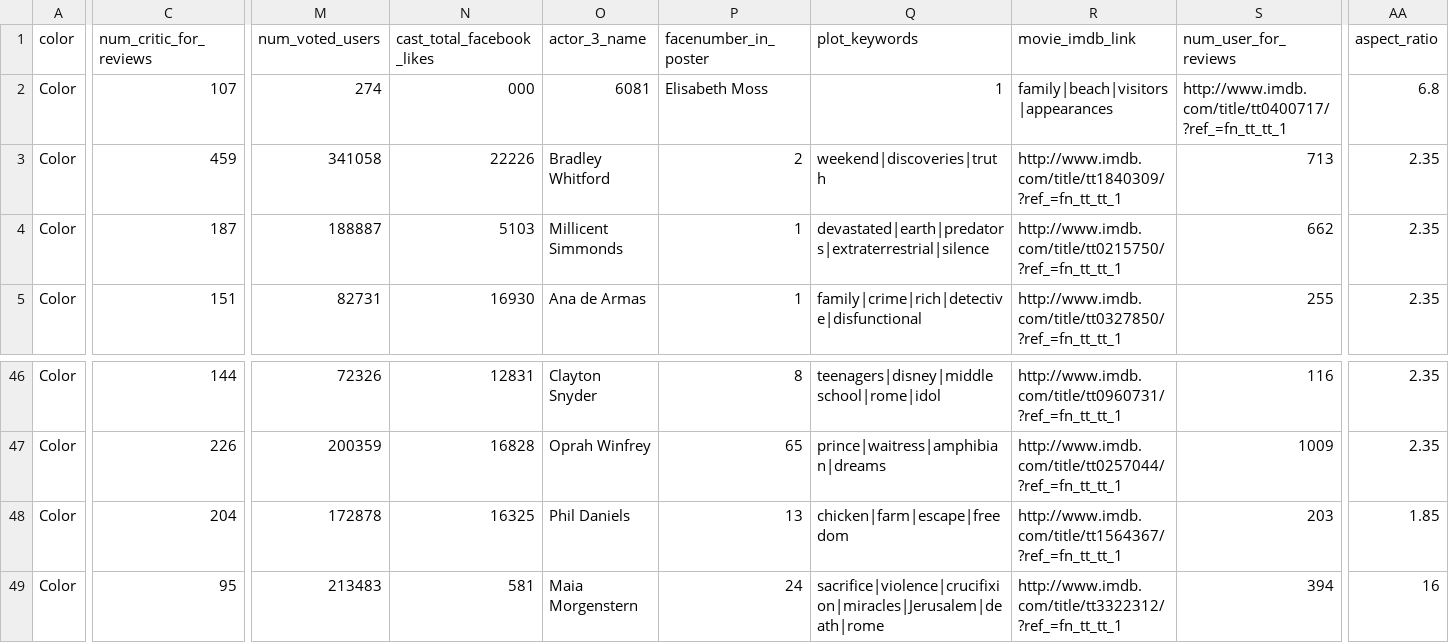
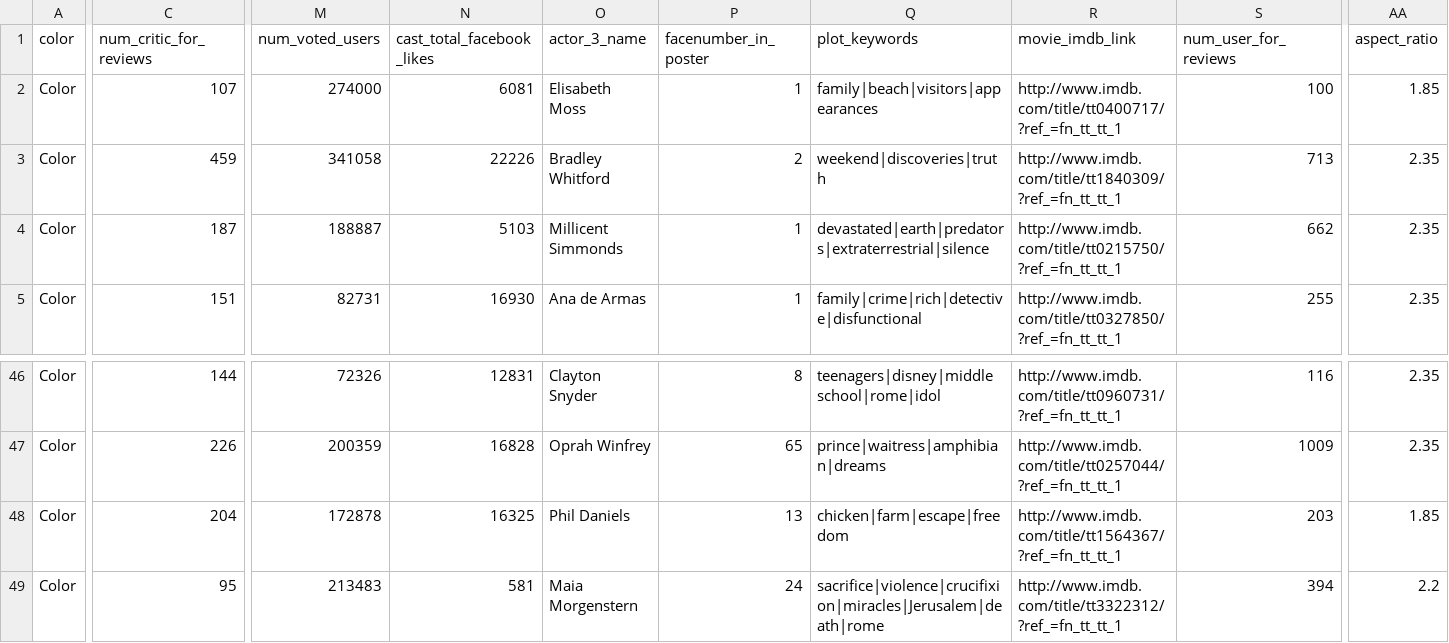
Before and after one commit to 0112358132134-2026/Proyecto-IA, a CSV file: _Python/app/movies_t2.csv, drawn as a sheet; only a part is shown, gaps mark what is left out; the diff covers the shown part only; the diff names each change by its address in the sheet, - before the commit and + after, or states it on an @@ line.

Commit message:
Re-corrección
Más cambios a movies_t2.csv

```diff
--- a/_Python/app/movies_t2.csv
+++ b/_Python/app/movies_t2.csv
-M2 (num_voted_users): 274
+M2 (num_voted_users): 274000
-N2 (cast_total_facebook_likes): 000
+N2 (cast_total_facebook_likes): 6081
-O2 (actor_3_name): 6081
+O2 (actor_3_name): Elisabeth Moss
-P2 (facenumber_in_poster): Elisabeth Moss
+P2 (facenumber_in_poster): 1
-Q2 (plot_keywords): 1
+Q2 (plot_keywords): family|beach|visitors|appearances
-R2 (movie_imdb_link): family|beach|visitors|appearances
+R2 (movie_imdb_link): http://www.imdb.com/title/tt0400717/?ref_=fn_tt_tt_1
-S2 (num_user_for_reviews): http://www.imdb.com/title/tt0400717/?ref_=fn_tt_tt_1
+S2 (num_user_for_reviews): 100
-AA2 (aspect_ratio): 6.8
+AA2 (aspect_ratio): 1.85
-AA49 (aspect_ratio): 16
+AA49 (aspect_ratio): 2.2
```
Also changed, not shown: 9 edited cells elsewhere in this file.
